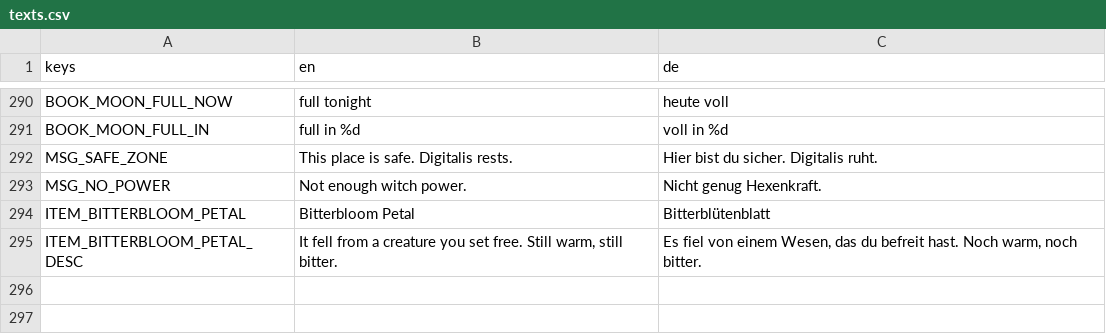
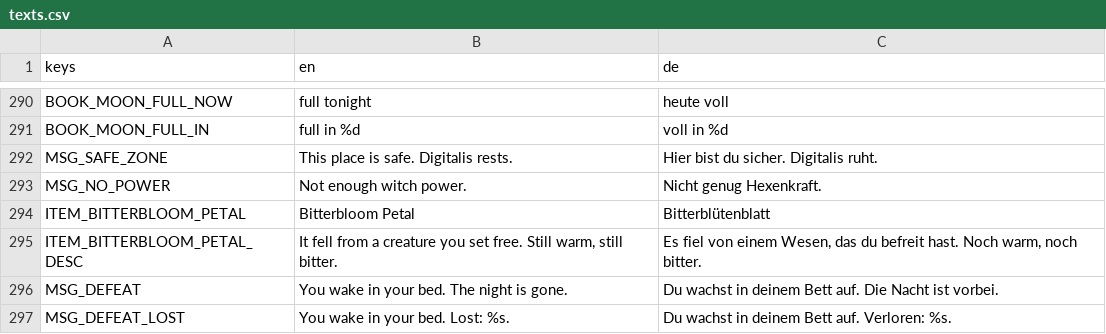
Before and after one commit to robinbrenner11/Witch-game, a CSV file: data/translations/texts.csv, drawn as a sheet; only a part is shown, gaps mark what is left out.

```diff
--- a/data/translations/texts.csv
+++ b/data/translations/texts.csv
@@ -303 +303,3 @@ ITEM_BITTERBLOOM_PETAL,Bitterbloom Petal,Bitterblütenblatt
 ITEM_BITTERBLOOM_PETAL_DESC,"It fell from a creature you set free. Still warm, still bitter.","Es fiel von einem Wesen, das du befreit hast. Noch warm, noch bitter."
+MSG_DEFEAT,You wake in your bed. The night is gone.,Du wachst in deinem Bett auf. Die Nacht ist vorbei.
+MSG_DEFEAT_LOST,You wake in your bed. Lost: %s.,Du wachst in deinem Bett auf. Verloren: %s.
```
Also changed, not shown: 3 other files.
